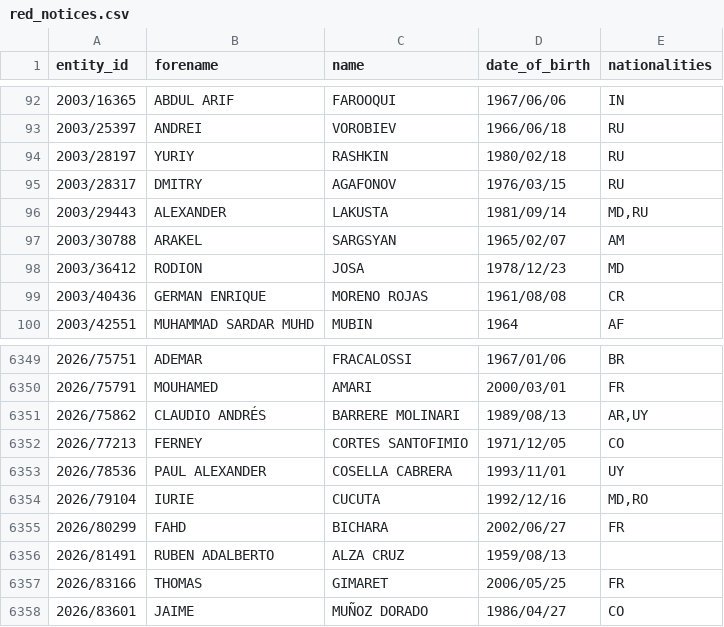
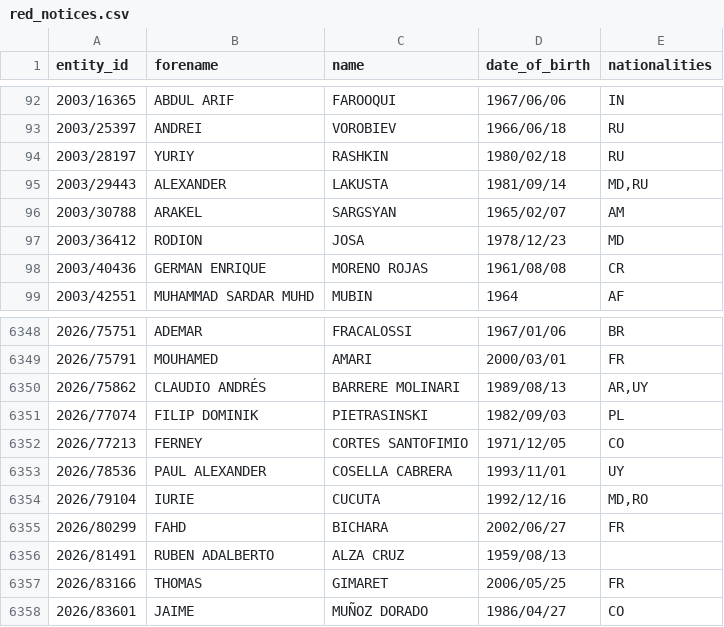
Before and after one commit to tmctmt/interpol-changes, a CSV file: red_notices.csv, drawn as a sheet; only a part is shown, gaps mark what is left out.

```diff
--- a/red_notices.csv
+++ b/red_notices.csv
@@ -94,3 +94,2 @@ entity_id,forename,name,date_of_birth,nationalities
 2003/28197,YURIY,RASHKIN,1980/02/18,RU
-2003/28317,DMITRY,AGAFONOV,1976/03/15,RU
 2003/29443,ALEXANDER,LAKUSTA,1981/09/14,"MD,RU"
@@ -6351,2 +6350,3 @@ entity_id,forename,name,date_of_birth,nationalities
 2026/75862,CLAUDIO ANDRÉS,BARRERE MOLINARI,1989/08/13,"AR,UY"
+2026/77074,FILIP DOMINIK,PIETRASINSKI,1982/09/03,PL
 2026/77213,FERNEY,CORTES SANTOFIMIO,1971/12/05,CO
```
